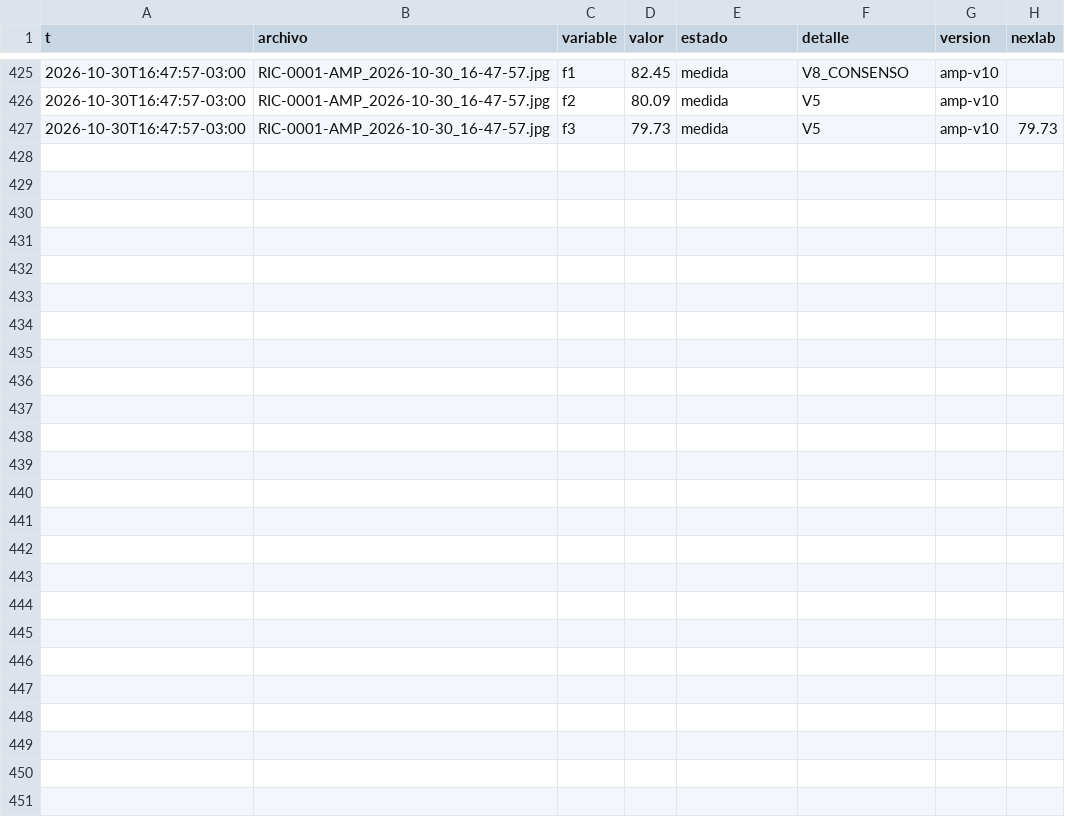
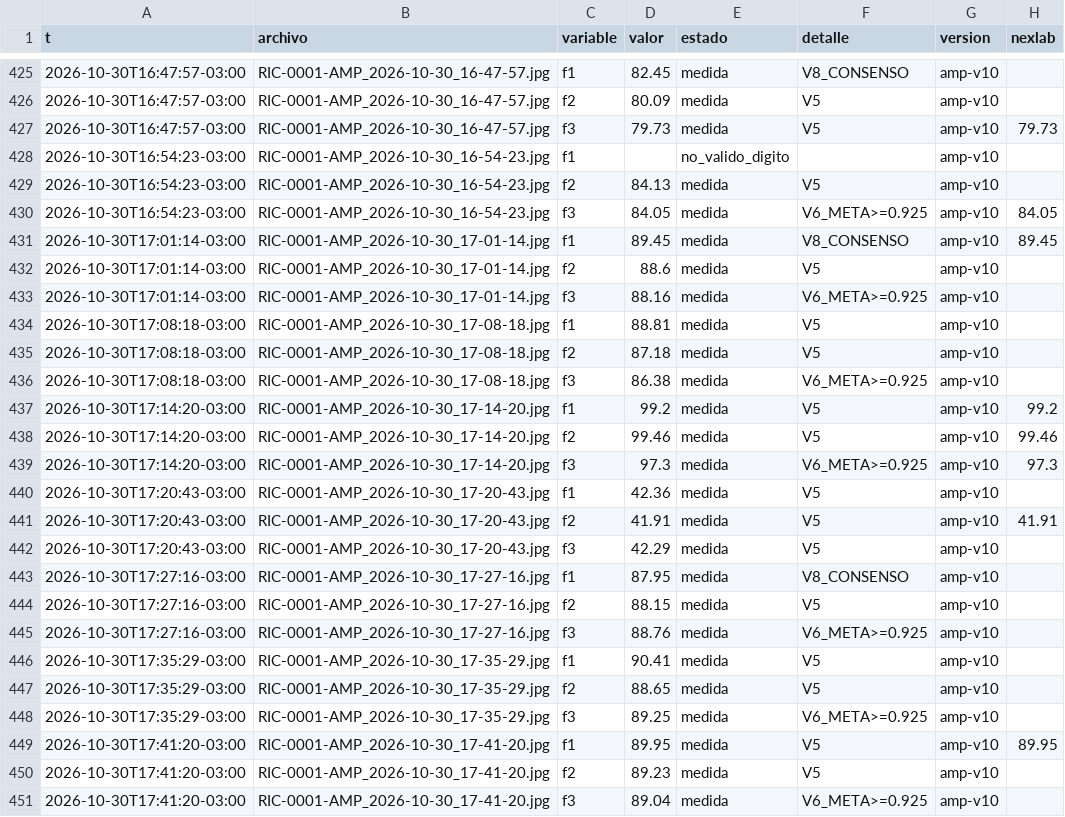
Before and after one commit to Andyyff/tesis-saman, a CSV file: datos/lecturas/amp/2026-10-30.csv, drawn as a sheet; only a part is shown, gaps mark what is left out; the diff names each change by its address in the sheet, - before the commit and + after, or states it on an @@ line.

```diff
--- a/datos/lecturas/amp/2026-10-30.csv
+++ b/datos/lecturas/amp/2026-10-30.csv
+row 428: 2026-10-30T16:54:23-03:00 | RIC-0001-AMP_2026-10-30_16-54-23.jpg | f1 |  | no_valido_digito |  | amp-v10
+row 429: 2026-10-30T16:54:23-03:00 | RIC-0001-AMP_2026-10-30_16-54-23.jpg | f2 | 84.13 | medida | V5 | amp-v10
+row 430: 2026-10-30T16:54:23-03:00 | RIC-0001-AMP_2026-10-30_16-54-23.jpg | f3 | 84.05 | medida | V6_META>=0.925 | amp-v10 | 84.05
+row 431: 2026-10-30T17:01:14-03:00 | RIC-0001-AMP_2026-10-30_17-01-14.jpg | f1 | 89.45 | medida | V8_CONSENSO | amp-v10 | 89.45
+row 432: 2026-10-30T17:01:14-03:00 | RIC-0001-AMP_2026-10-30_17-01-14.jpg | f2 | 88.6 | medida | V5 | amp-v10
+row 433: 2026-10-30T17:01:14-03:00 | RIC-0001-AMP_2026-10-30_17-01-14.jpg | f3 | 88.16 | medida | V6_META>=0.925 | amp-v10
+row 434: 2026-10-30T17:08:18-03:00 | RIC-0001-AMP_2026-10-30_17-08-18.jpg | f1 | 88.81 | medida | V5 | amp-v10
+row 435: 2026-10-30T17:08:18-03:00 | RIC-0001-AMP_2026-10-30_17-08-18.jpg | f2 | 87.18 | medida | V5 | amp-v10
+row 436: 2026-10-30T17:08:18-03:00 | RIC-0001-AMP_2026-10-30_17-08-18.jpg | f3 | 86.38 | medida | V6_META>=0.925 | amp-v10
+row 437: 2026-10-30T17:14:20-03:00 | RIC-0001-AMP_2026-10-30_17-14-20.jpg | f1 | 99.2 | medida | V5 | amp-v10 | 99.2
+row 438: 2026-10-30T17:14:20-03:00 | RIC-0001-AMP_2026-10-30_17-14-20.jpg | f2 | 99.46 | medida | V5 | amp-v10 | 99.46
+row 439: 2026-10-30T17:14:20-03:00 | RIC-0001-AMP_2026-10-30_17-14-20.jpg | f3 | 97.3 | medida | V6_META>=0.925 | amp-v10 | 97.3
+row 440: 2026-10-30T17:20:43-03:00 | RIC-0001-AMP_2026-10-30_17-20-43.jpg | f1 | 42.36 | medida | V5 | amp-v10
+row 441: 2026-10-30T17:20:43-03:00 | RIC-0001-AMP_2026-10-30_17-20-43.jpg | f2 | 41.91 | medida | V5 | amp-v10 | 41.91
+row 442: 2026-10-30T17:20:43-03:00 | RIC-0001-AMP_2026-10-30_17-20-43.jpg | f3 | 42.29 | medida | V5 | amp-v10
+row 443: 2026-10-30T17:27:16-03:00 | RIC-0001-AMP_2026-10-30_17-27-16.jpg | f1 | 87.95 | medida | V8_CONSENSO | amp-v10
+row 444: 2026-10-30T17:27:16-03:00 | RIC-0001-AMP_2026-10-30_17-27-16.jpg | f2 | 88.15 | medida | V5 | amp-v10
+row 445: 2026-10-30T17:27:16-03:00 | RIC-0001-AMP_2026-10-30_17-27-16.jpg | f3 | 88.76 | medida | V6_META>=0.925 | amp-v10
+row 446: 2026-10-30T17:35:29-03:00 | RIC-0001-AMP_2026-10-30_17-35-29.jpg | f1 | 90.41 | medida | V5 | amp-v10
+row 447: 2026-10-30T17:35:29-03:00 | RIC-0001-AMP_2026-10-30_17-35-29.jpg | f2 | 88.65 | medida | V5 | amp-v10
+row 448: 2026-10-30T17:35:29-03:00 | RIC-0001-AMP_2026-10-30_17-35-29.jpg | f3 | 89.25 | medida | V6_META>=0.925 | amp-v10
+row 449: 2026-10-30T17:41:20-03:00 | RIC-0001-AMP_2026-10-30_17-41-20.jpg | f1 | 89.95 | medida | V5 | amp-v10 | 89.95
+row 450: 2026-10-30T17:41:20-03:00 | RIC-0001-AMP_2026-10-30_17-41-20.jpg | f2 | 89.23 | medida | V5 | amp-v10
+row 451: 2026-10-30T17:41:20-03:00 | RIC-0001-AMP_2026-10-30_17-41-20.jpg | f3 | 89.04 | medida | V6_META>=0.925 | amp-v10
```
Also changed, not shown: datos/lecturas/clima/2026-10-30.csv, datos/lecturas/left/2026-10-30.csv, 8 other files.
